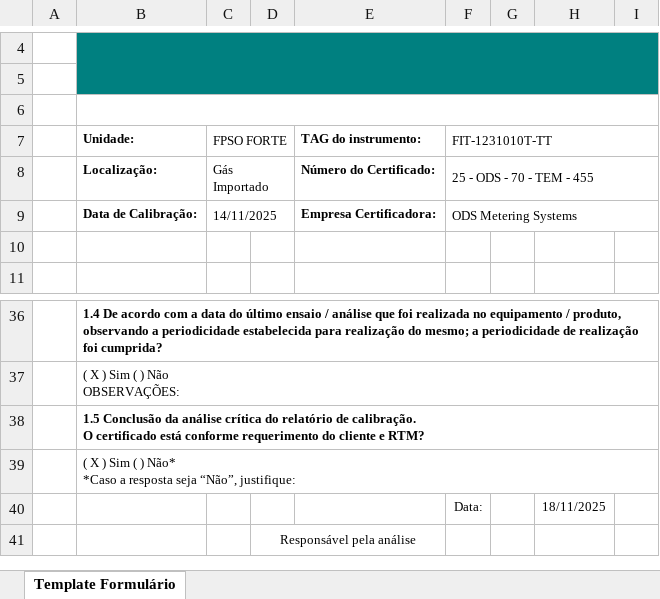
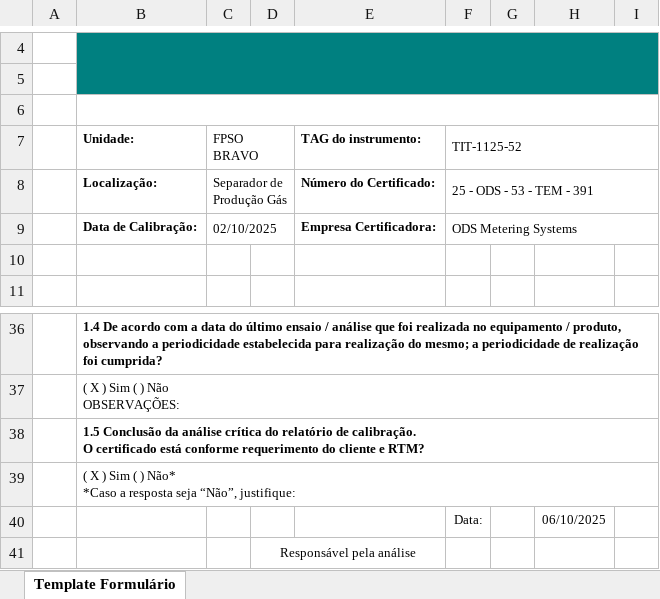
Before and after one commit to 1998-sys/AC-s_app, an Excel workbook: TemplateAC.xlsx, sheet Template Formulário, drawn as a sheet; only a part is shown, gaps mark what is left out; values as stored, in another font and other column widths than the file's, no borders; charts and pictures not drawn; the diff names each change by its address in the sheet, - before the commit and + after, or states it on an @@ line.

```diff
--- a/TemplateAC.xlsx (sheet Template Formulário)
+++ b/TemplateAC.xlsx (sheet Template Formulário)
-C7: FPSO FORTE
+C7: FPSO BRAVO
-F7: FIT-1231010T-TT
+F7: TIT-1125-52
-C8 (FPSO BRAVO): Gás Importado
+C8 (FPSO BRAVO): Separador de Produção Gás
-F8 (TIT-1125-52): 25 - ODS - 70 - TEM - 455
+F8 (TIT-1125-52): 25 - ODS - 53 - TEM - 391
-C9 (FPSO BRAVO): 14/11/2025
+C9 (FPSO BRAVO): 02/10/2025
-H40: 18/11/2025
+H40: 06/10/2025
```
Also changed, not shown: 8 other files.
